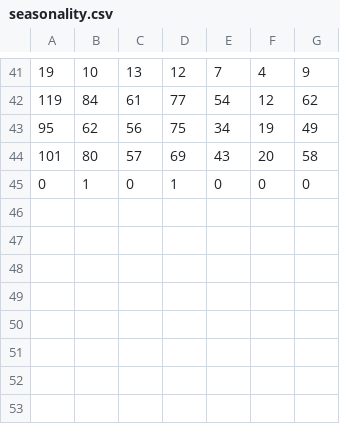
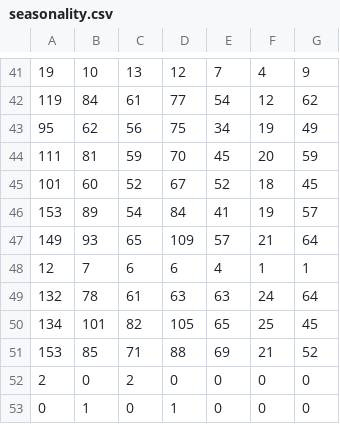
Before and after one commit to auroragonzalez/hola, a CSV file: seasonality.csv, drawn as a sheet; only a part is shown, gaps mark what is left out.

Commit message:
Seasonality-from-2018-01-02-to-2018-02-21.csv added

```diff
--- a/seasonality.csv
+++ b/seasonality.csv
@@ -43,3 +43,11 @@
 95,62,56,75,34,19,49
-101,80,57,69,43,20,58
+111,81,59,70,45,20,59
+101,60,52,67,52,18,45
+153,89,54,84,41,19,57
+149,93,65,109,57,21,64
+12,7,6,6,4,1,1
+132,78,61,63,63,24,64
+134,101,82,105,65,25,45
+153,85,71,88,69,21,52
+2,0,2,0,0,0,0
 0,1,0,1,0,0,0
```
Also changed, not shown: seasonalityTest.csv.
